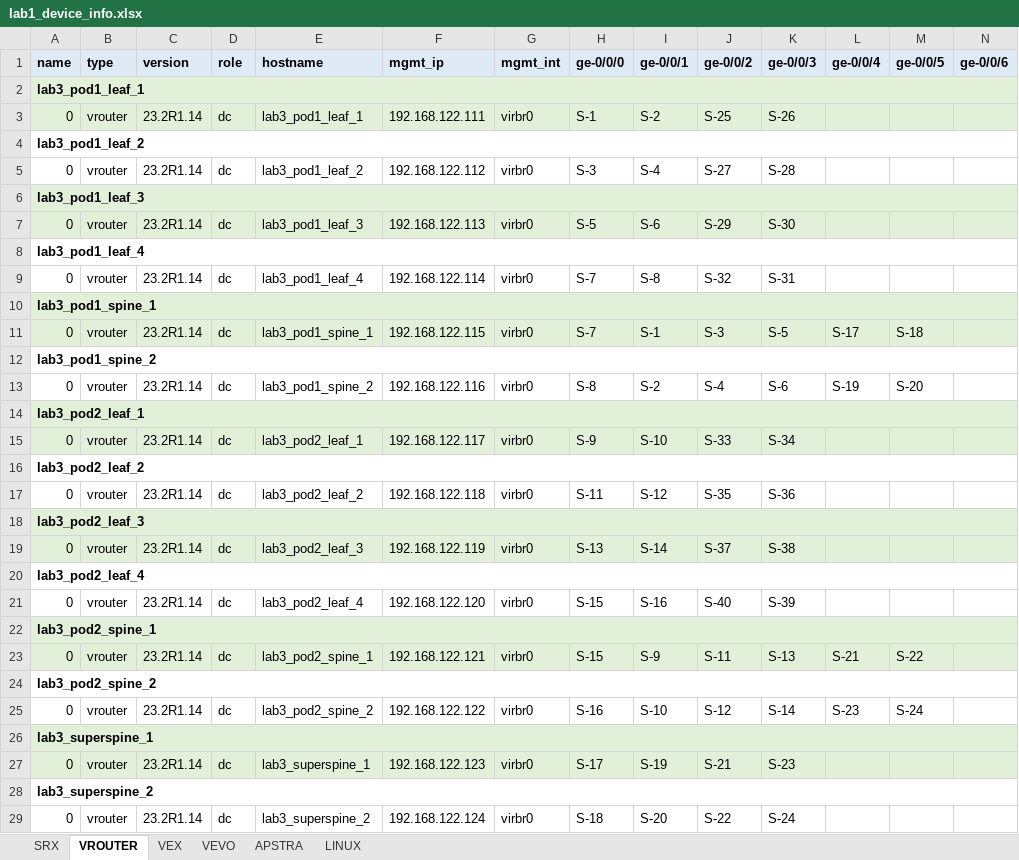
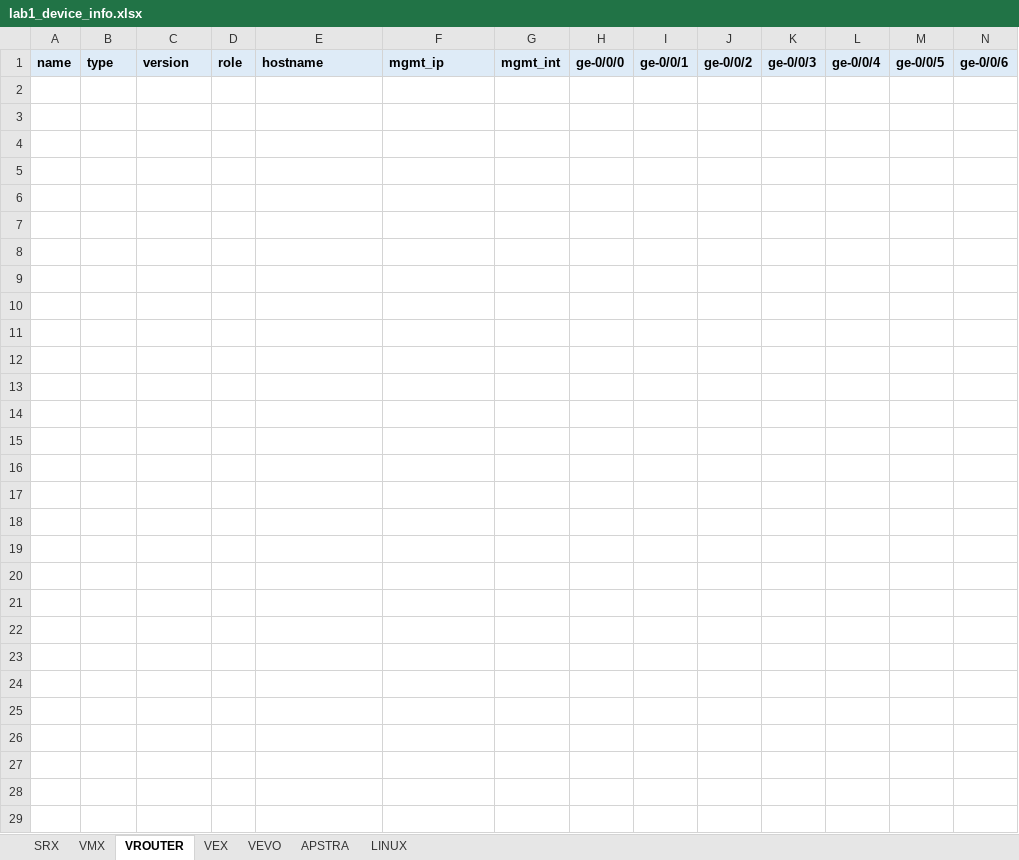
Before and after one commit to gilbertorgit/vjunos_kvm, an Excel workbook: lab1_byot/lab1_device_info.xlsx, sheet VROUTER, drawn as a sheet; only a part is shown; values as stored, in another font and other column widths than the file's, no borders; rows hold the shown columns only; the diff names each change by its address in the sheet, - before the commit and + after, or states it on an @@ line.

```diff
--- a/lab1_byot/lab1_device_info.xlsx (sheet VROUTER)
+++ b/lab1_byot/lab1_device_info.xlsx (sheet VROUTER)
+sheet tab: VMX
-row 2: lab3_pod1_leaf_1
-row 3: 0 | vrouter | 23.2R1.14 | dc | lab3_pod1_leaf_1 | 192.168.122.111 | virbr0 | S-1 | S-2 | S-25 | S-26
-row 4: lab3_pod1_leaf_2
-row 5: 0 | vrouter | 23.2R1.14 | dc | lab3_pod1_leaf_2 | 192.168.122.112 | virbr0 | S-3 | S-4 | S-27 | S-28
-row 6: lab3_pod1_leaf_3
-row 7: 0 | vrouter | 23.2R1.14 | dc | lab3_pod1_leaf_3 | 192.168.122.113 | virbr0 | S-5 | S-6 | S-29 | S-30
-row 8: lab3_pod1_leaf_4
-row 9: 0 | vrouter | 23.2R1.14 | dc | lab3_pod1_leaf_4 | 192.168.122.114 | virbr0 | S-7 | S-8 | S-32 | S-31
-row 10: lab3_pod1_spine_1
-row 11: 0 | vrouter | 23.2R1.14 | dc | lab3_pod1_spine_1 | 192.168.122.115 | virbr0 | S-7 | S-1 | S-3 | S-5 | S-17 | S-18
-row 12: lab3_pod1_spine_2
-row 13: 0 | vrouter | 23.2R1.14 | dc | lab3_pod1_spine_2 | 192.168.122.116 | virbr0 | S-8 | S-2 | S-4 | S-6 | S-19 | S-20
-row 14: lab3_pod2_leaf_1
-row 15: 0 | vrouter | 23.2R1.14 | dc | lab3_pod2_leaf_1 | 192.168.122.117 | virbr0 | S-9 | S-10 | S-33 | S-34
-row 16: lab3_pod2_leaf_2
-row 17: 0 | vrouter | 23.2R1.14 | dc | lab3_pod2_leaf_2 | 192.168.122.118 | virbr0 | S-11 | S-12 | S-35 | S-36
-row 18: lab3_pod2_leaf_3
-row 19: 0 | vrouter | 23.2R1.14 | dc | lab3_pod2_leaf_3 | 192.168.122.119 | virbr0 | S-13 | S-14 | S-37 | S-38
-row 20: lab3_pod2_leaf_4
-row 21: 0 | vrouter | 23.2R1.14 | dc | lab3_pod2_leaf_4 | 192.168.122.120 | virbr0 | S-15 | S-16 | S-40 | S-39
-row 22: lab3_pod2_spine_1
-row 23: 0 | vrouter | 23.2R1.14 | dc | lab3_pod2_spine_1 | 192.168.122.121 | virbr0 | S-15 | S-9 | S-11 | S-13 | S-21 | S-22
-row 24: lab3_pod2_spine_2
-row 25: 0 | vrouter | 23.2R1.14 | dc | lab3_pod2_spine_2 | 192.168.122.122 | virbr0 | S-16 | S-10 | S-12 | S-14 | S-23 | S-24
-row 26: lab3_superspine_1
-row 27: 0 | vrouter | 23.2R1.14 | dc | lab3_superspine_1 | 192.168.122.123 | virbr0 | S-17 | S-19 | S-21 | S-23
-row 28: lab3_superspine_2
-row 29: 0 | vrouter | 23.2R1.14 | dc | lab3_superspine_2 | 192.168.122.124 | virbr0 | S-18 | S-20 | S-22 | S-24
```
Also changed, not shown: sheet VEX, sheet SRX, 2 other files.
